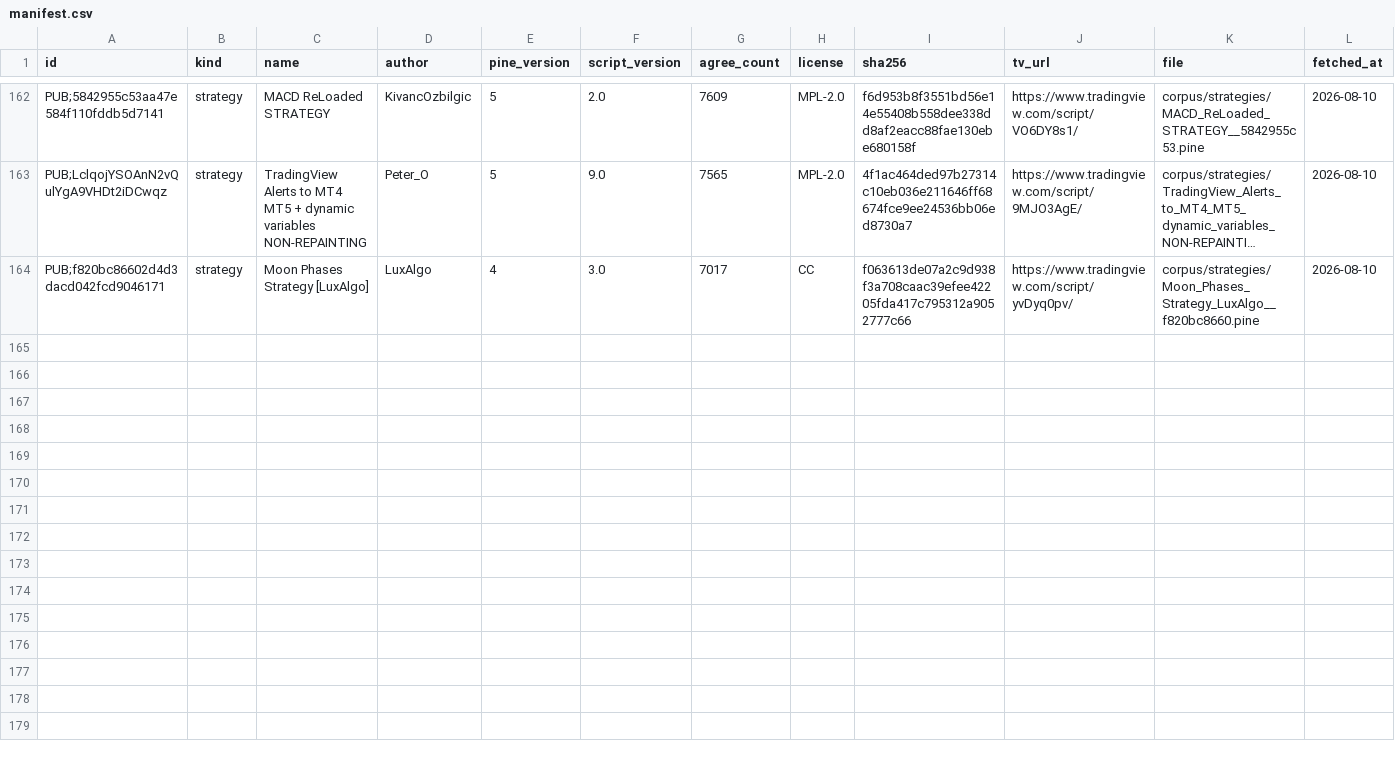
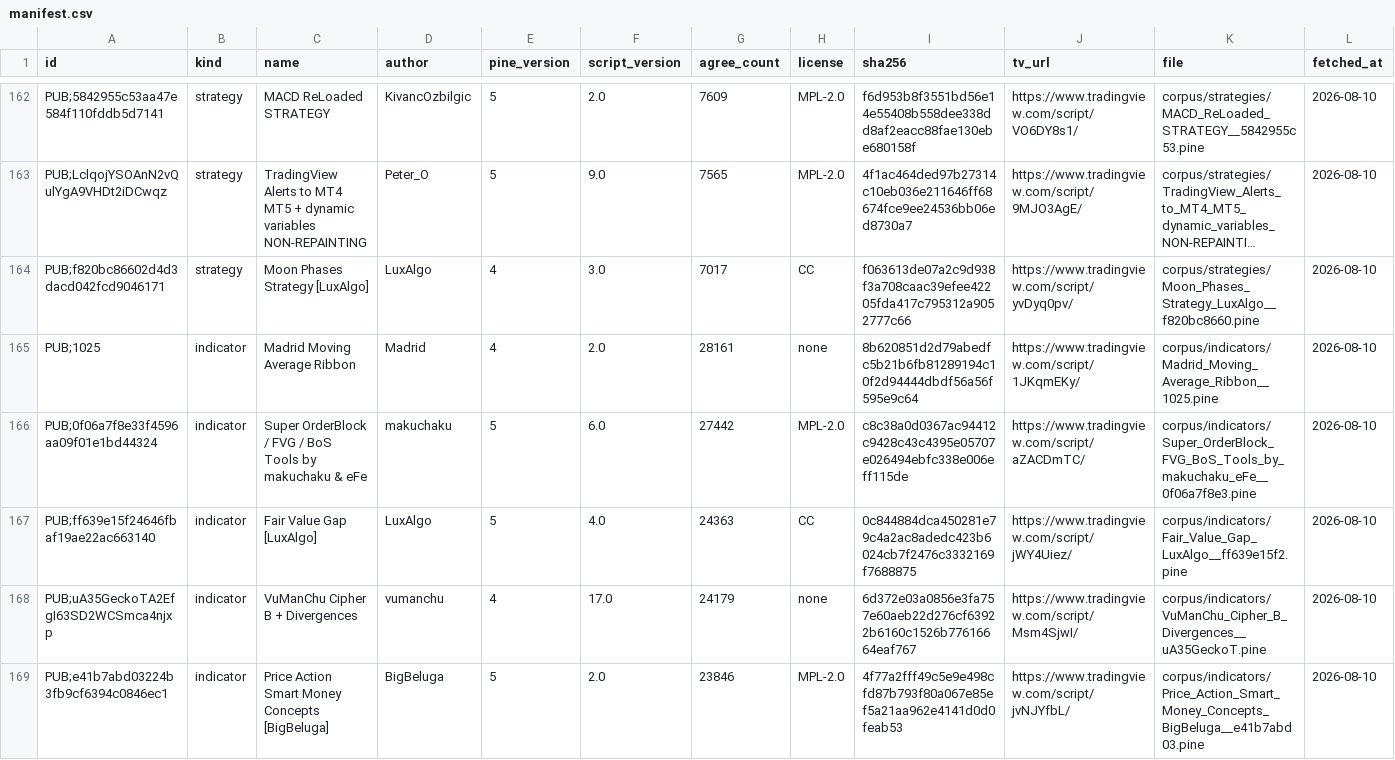
Before and after one commit to PyneSys/pyne-in-the-wild, a CSV file: corpus/manifest.csv, drawn as a sheet; only a part is shown, gaps mark what is left out; long unchanged cells end in …; rows hold the shown columns only; the diff covers the shown part only; the diff names each change by its address in the sheet, - before the commit and + after, or states it on an @@ line.

```diff
--- a/corpus/manifest.csv
+++ b/corpus/manifest.csv
+row 165: PUB;1025 | indicator | Madrid Moving Average Ribbon | Madrid | 4 | 2.0 | 28161 | none | 8b620851d2d79abedfc5b21b6fb81289194c10f2d94444dbdf56a56f595e9c64 | https://www.tradingview.com/script/1JKqmEKy/ | corpus/indicators/Madrid_Moving_Average_Ribbon__1025.pine | 2026-08-10
+row 166: PUB;0f06a7f8e33f4596aa09f01e1bd44324 | indicator | Super OrderBlock / FVG / BoS Tools by makuchaku & eFe | makuchaku | 5 | 6.0 | 27442 | MPL-2.0 | c8c38a0d0367ac94412c9428c43c4395e05707e026494ebfc338e006eff115de | https://www.tradingview.com/script/aZACDmTC/ | corpus/indicators/Super_OrderBlock_FVG_BoS_Tools_by_makuchaku_eFe__0f06a7f8e3.pine | 2026-08-10
+row 167: PUB;ff639e15f24646fbaf19ae22ac663140 | indicator | Fair Value Gap [LuxAlgo] | LuxAlgo | 5 | 4.0 | 24363 | CC | 0c844884dca450281e79c4a2ac8adedc423b6024cb7f2476c3332169f7688875 | https://www.tradingview.com/script/jWY4Uiez/ | corpus/indicators/Fair_Value_Gap_LuxAlgo__ff639e15f2.pine | 2026-08-10
+row 168: PUB;uA35GeckoTA2EfgI63SD2WCSmca4njxp | indicator | VuManChu Cipher B + Divergences | vumanchu | 4 | 17.0 | 24179 | none | 6d372e03a0856e3fa757e60aeb22d276cf63922b6160c1526b77616664eaf767 | https://www.tradingview.com/script/Msm4SjwI/ | corpus/indicators/VuManChu_Cipher_B_Divergences__uA35GeckoT.pine | 2026-08-10
+row 169: PUB;e41b7abd03224b3fb9cf6394c0846ec1 | indicator | Price Action Smart Money Concepts [BigBeluga] | BigBeluga | 5 | 2.0 | 23846 | MPL-2.0 | 4f77a2fff49c5e9e498cfd87b793f80a067e85ef5a21aa962e4141d0d0feab53 | https://www.tradingview.com/script/jvNJYfbL/ | corpus/indicators/Price_Action_Smart_Money_Concepts_BigBeluga__e41b7abd03.pine | 2026-08-10
```
Also changed, not shown: 5 added rows elsewhere in this file, results/results.csv, 11 other files.
